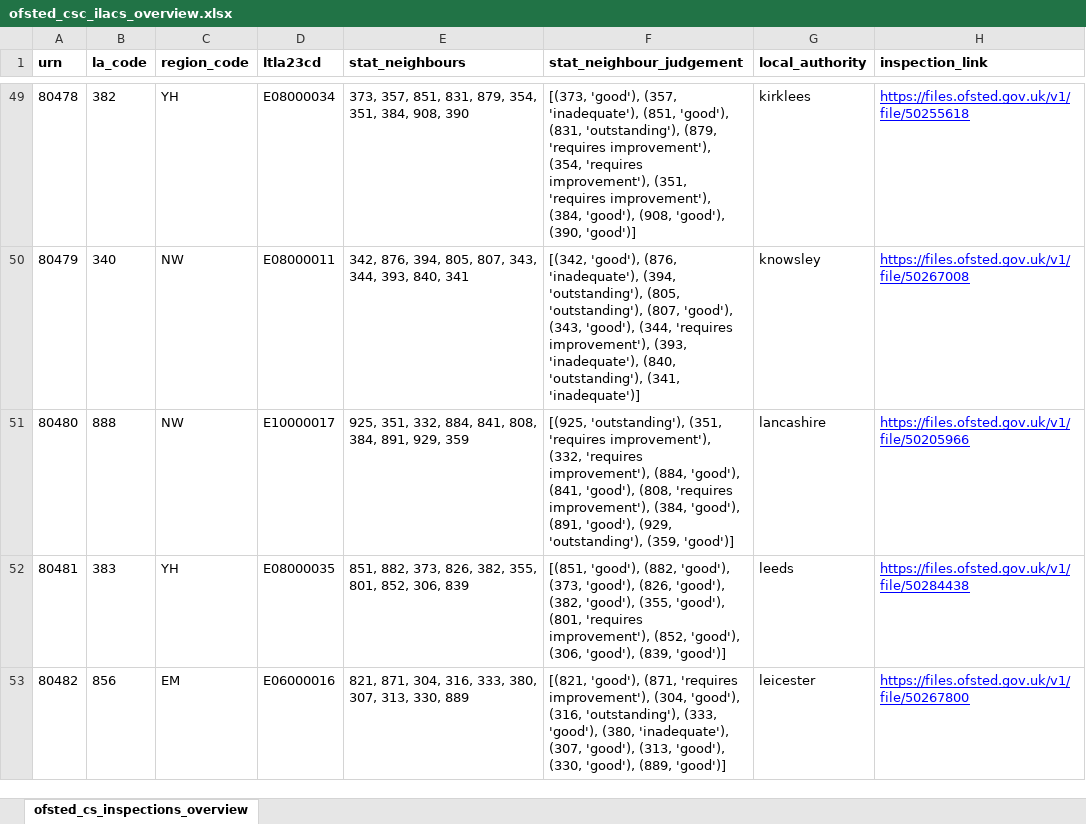
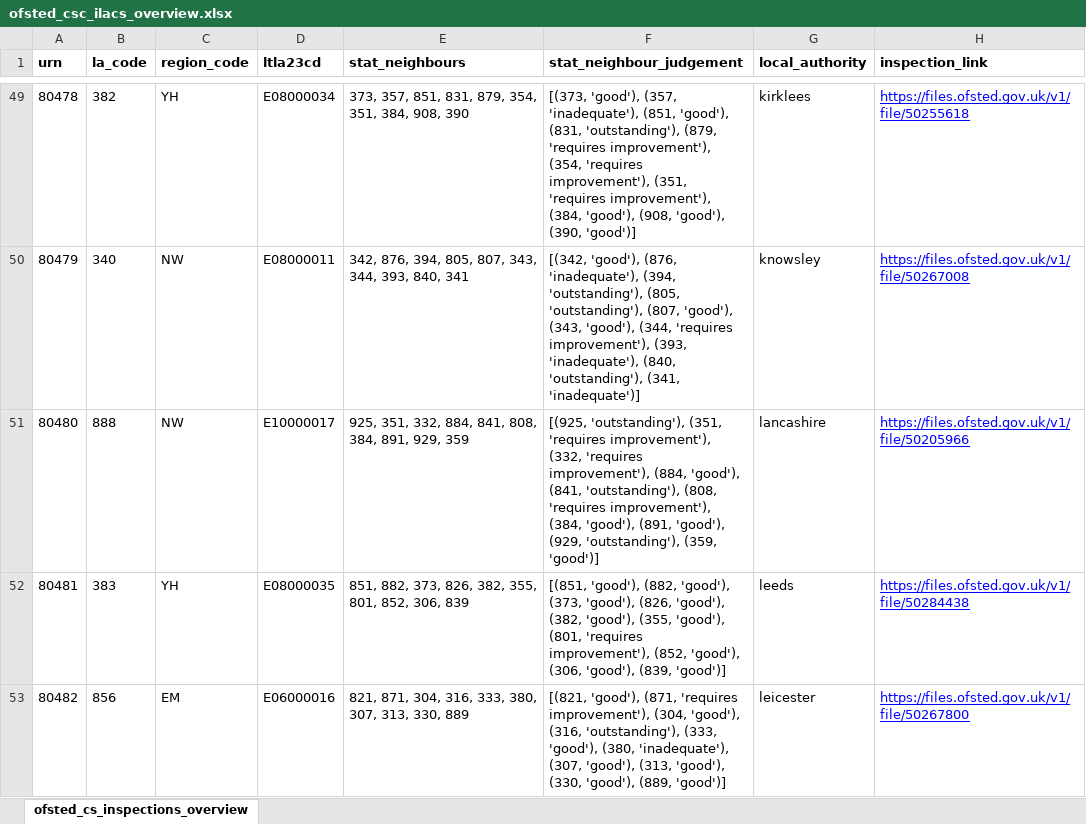
Before and after one commit to data-to-insight/ofsted-ilacs-scrape-tool, an Excel workbook: ofsted_csc_ilacs_overview.xlsx, sheet ofsted_cs_inspections_overview, drawn as a sheet; only a part is shown, gaps mark what is left out; values as stored, in another font and other column widths than the file's, no borders; the diff covers the shown part only; the diff names each change by its address in the sheet, - before the commit and + after, or states it on an @@ line.

```diff
--- a/ofsted_csc_ilacs_overview.xlsx (sheet ofsted_cs_inspections_overview)
+++ b/ofsted_csc_ilacs_overview.xlsx (sheet ofsted_cs_inspections_overview)
-F51 (stat_neighbour_judgement): …'good'), (841, 'good'), (808, 'requires…
+F51 (stat_neighbour_judgement): …'good'), (841, 'outstanding'), (808, 'requires…
```
Also changed, not shown: 22 edited cells elsewhere in this sheet, 1 other file.
